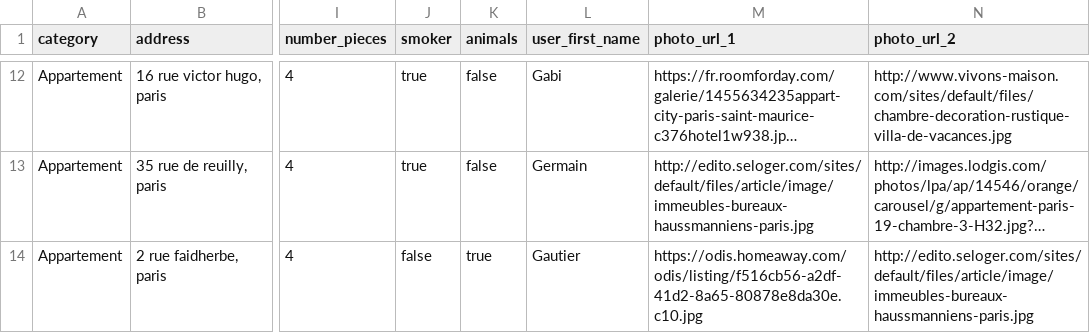
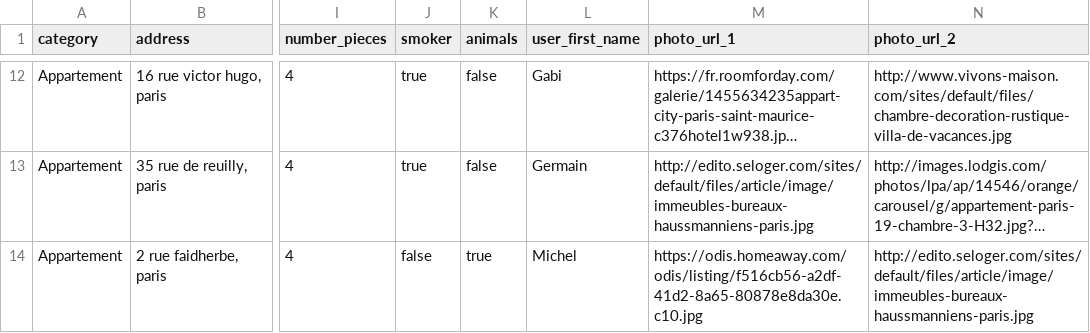
Before and after one commit to Karpantra/cosilver, a CSV file: lib/seeds/flats.csv, drawn as a sheet; only a part is shown, gaps mark what is left out; long unchanged cells end in …; the diff names each change by its address in the sheet, - before the commit and + after, or states it on an @@ line.

Commit message:
flat for Michel

```diff
--- a/lib/seeds/flats.csv
+++ b/lib/seeds/flats.csv
-L14 (user_first_name): Gautier
+L14 (user_first_name): Michel
```
